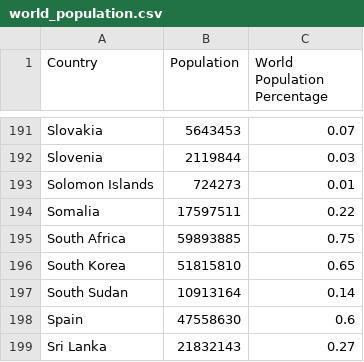
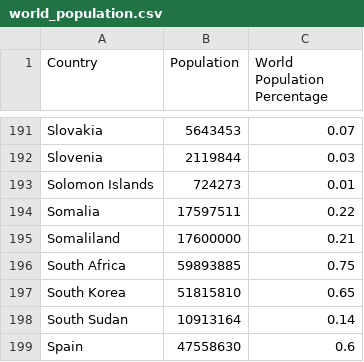
Before and after one commit to ziyingheng0701/FIT3179, a CSV file: world_population.csv, drawn as a sheet; only a part is shown, gaps mark what is left out; the shorter side is filled out with more unchanged rows; the diff names each change by its address in the sheet, - before the commit and + after, or states it on an @@ line.

Commit message:
Update world_population.csv

```diff
--- a/world_population.csv
+++ b/world_population.csv
+row 195: Somaliland | 17600000 | 0.21
```
